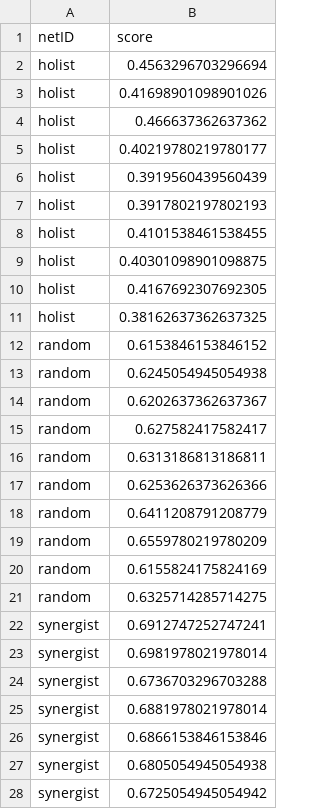
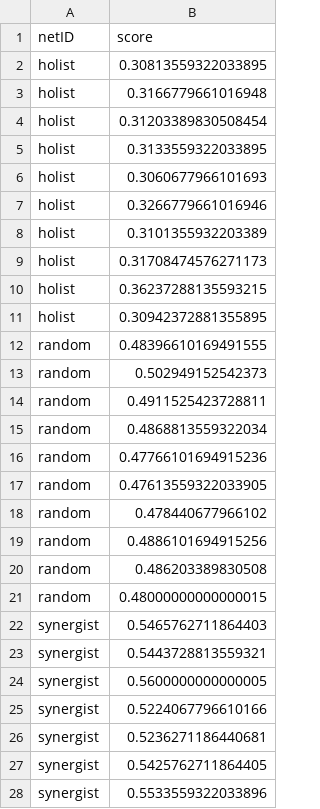
Before and after one commit to AJiang25/SD1, a CSV file: results.csv, drawn as a sheet; only a part is shown; the diff covers the shown part only.

Commit message:
score strategy - 50%

```diff
--- a/results.csv
+++ b/results.csv
@@ -1,28 +1,28 @@
 netID,score
-holist,0.4563296703296694
-holist,0.41698901098901026
-holist,0.466637362637362
-holist,0.40219780219780177
-holist,0.3919560439560439
-holist,0.3917802197802193
-holist,0.4101538461538455
-holist,0.40301098901098875
-holist,0.4167692307692305
-holist,0.38162637362637325
-random,0.6153846153846152
-random,0.6245054945054938
-random,0.6202637362637367
-random,0.627582417582417
-random,0.6313186813186811
-random,0.6253626373626366
-random,0.6411208791208779
-random,0.6559780219780209
-random,0.6155824175824169
-random,0.6325714285714275
-synergist,0.6912747252747241
-synergist,0.6981978021978014
-synergist,0.6736703296703288
-synergist,0.6881978021978014
-synergist,0.6866153846153846
-synergist,0.6805054945054938
-synergist,0.6725054945054942
+holist,0.30813559322033895
+holist,0.3166779661016948
+holist,0.31203389830508454
+holist,0.3133559322033895
+holist,0.3060677966101693
+holist,0.3266779661016946
+holist,0.3101355932203389
+holist,0.31708474576271173
+holist,0.36237288135593215
+holist,0.30942372881355895
+random,0.48396610169491555
+random,0.502949152542373
+random,0.4911525423728811
+random,0.4868813559322034
+random,0.47766101694915236
+random,0.47613559322033905
+random,0.478440677966102
+random,0.4886101694915256
+random,0.486203389830508
+random,0.48000000000000015
+synergist,0.5465762711864403
+synergist,0.5443728813559321
+synergist,0.5600000000000005
+synergist,0.5224067796610166
+synergist,0.5236271186440681
+synergist,0.5425762711864405
+synergist,0.5533559322033896
```
Also changed, not shown: 32 removed rows and 32 edited cells elsewhere in this file, 3 other files.
